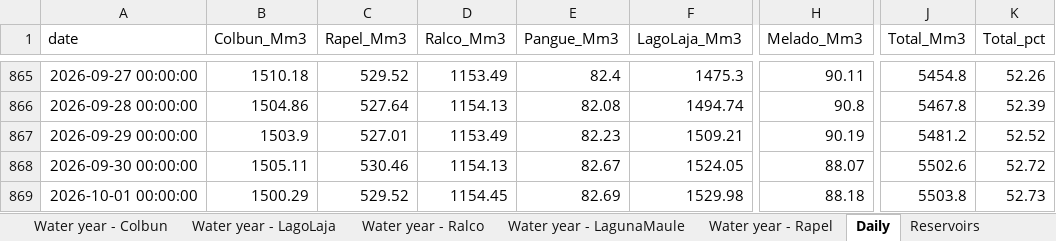
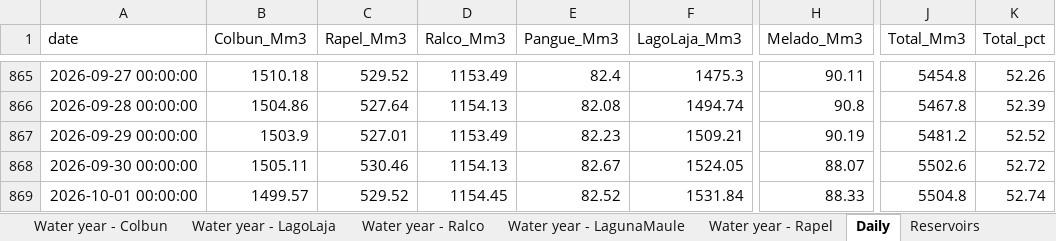
Before and after one commit to thomasdalton9/Energy-public, an Excel workbook: output/Data and Chart Outputs/chile_hydro_reservoirs.xlsx, sheet Daily, drawn as a sheet; only a part is shown, gaps mark what is left out; values as stored, in another font and other column widths than the file's, no borders; the diff names each change by its address in the sheet, - before the commit and + after, or states it on an @@ line.

```diff
--- a/output/Data and Chart Outputs/chile_hydro_reservoirs.xlsx (sheet Daily)
+++ b/output/Data and Chart Outputs/chile_hydro_reservoirs.xlsx (sheet Daily)
-B869 (Colbun_Mm3): 1500.29
+B869 (Colbun_Mm3): 1499.57
-E869 (Pangue_Mm3): 82.69
+E869 (Pangue_Mm3): 82.52
-F869 (LagoLaja_Mm3): 1529.98
+F869 (LagoLaja_Mm3): 1531.84
-H869 (Melado_Mm3): 88.18
+H869 (Melado_Mm3): 88.33
-J869 (Total_Mm3): 5503.8
+J869 (Total_Mm3): 5504.8
-K869 (Total_pct): 52.73
+K869 (Total_pct): 52.74
```
Also changed, not shown: sheet Water year - Total, sheet Water year - Colbun, sheet Water year - LagoLaja.
